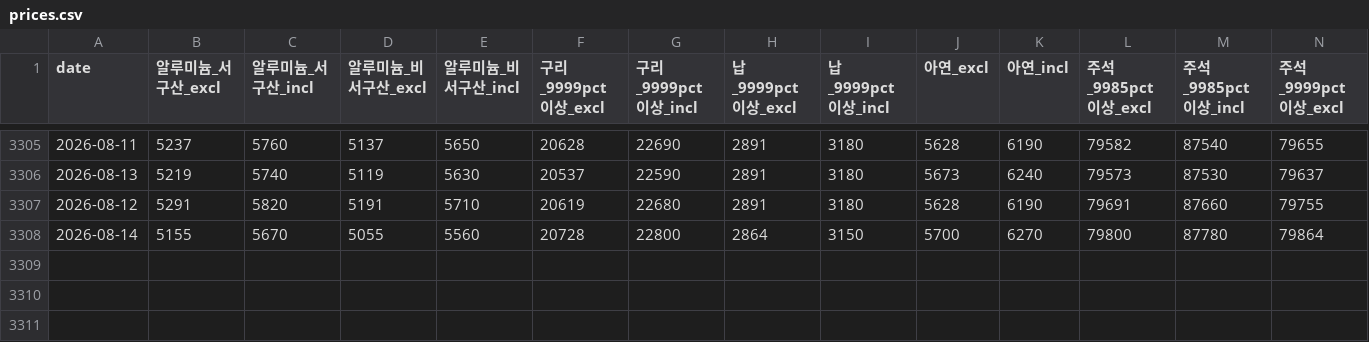
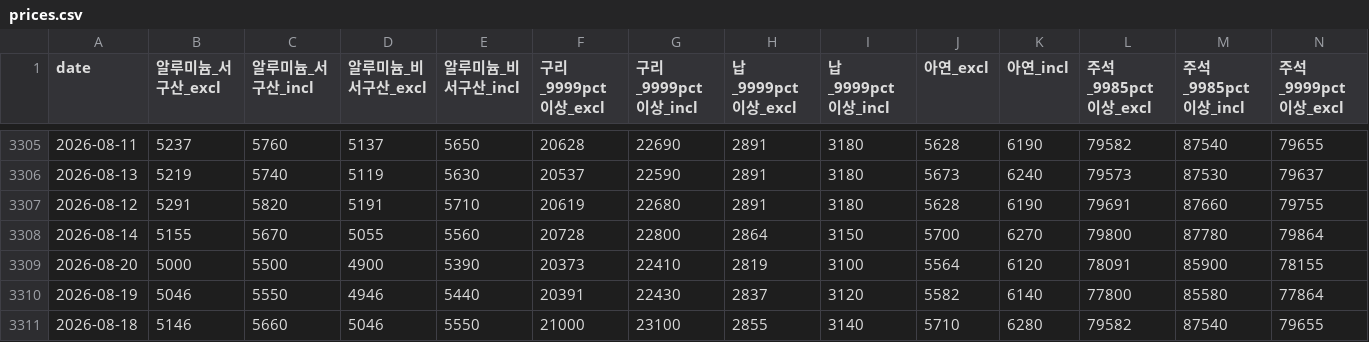
Before and after one commit to Hanue-coder/Korean_Public_Nonferrous_Metal_Price, a CSV file: data/prices.csv, drawn as a sheet; only a part is shown, gaps mark what is left out; rows hold the shown columns only; the diff names each change by its address in the sheet, - before the commit and + after, or states it on an @@ line.

```diff
--- a/data/prices.csv
+++ b/data/prices.csv
+row 3309: 2026-08-20 | 5000 | 5500 | 4900 | 5390 | 20373 | 22410 | 2819 | 3100 | 5564 | 6120 | 78091 | 85900 | 78155
+row 3310: 2026-08-19 | 5046 | 5550 | 4946 | 5440 | 20391 | 22430 | 2837 | 3120 | 5582 | 6140 | 77800 | 85580 | 77864
+row 3311: 2026-08-18 | 5146 | 5660 | 5046 | 5550 | 21000 | 23100 | 2855 | 3140 | 5710 | 6280 | 79582 | 87540 | 79655
```
Also changed, not shown: 2 other files.
